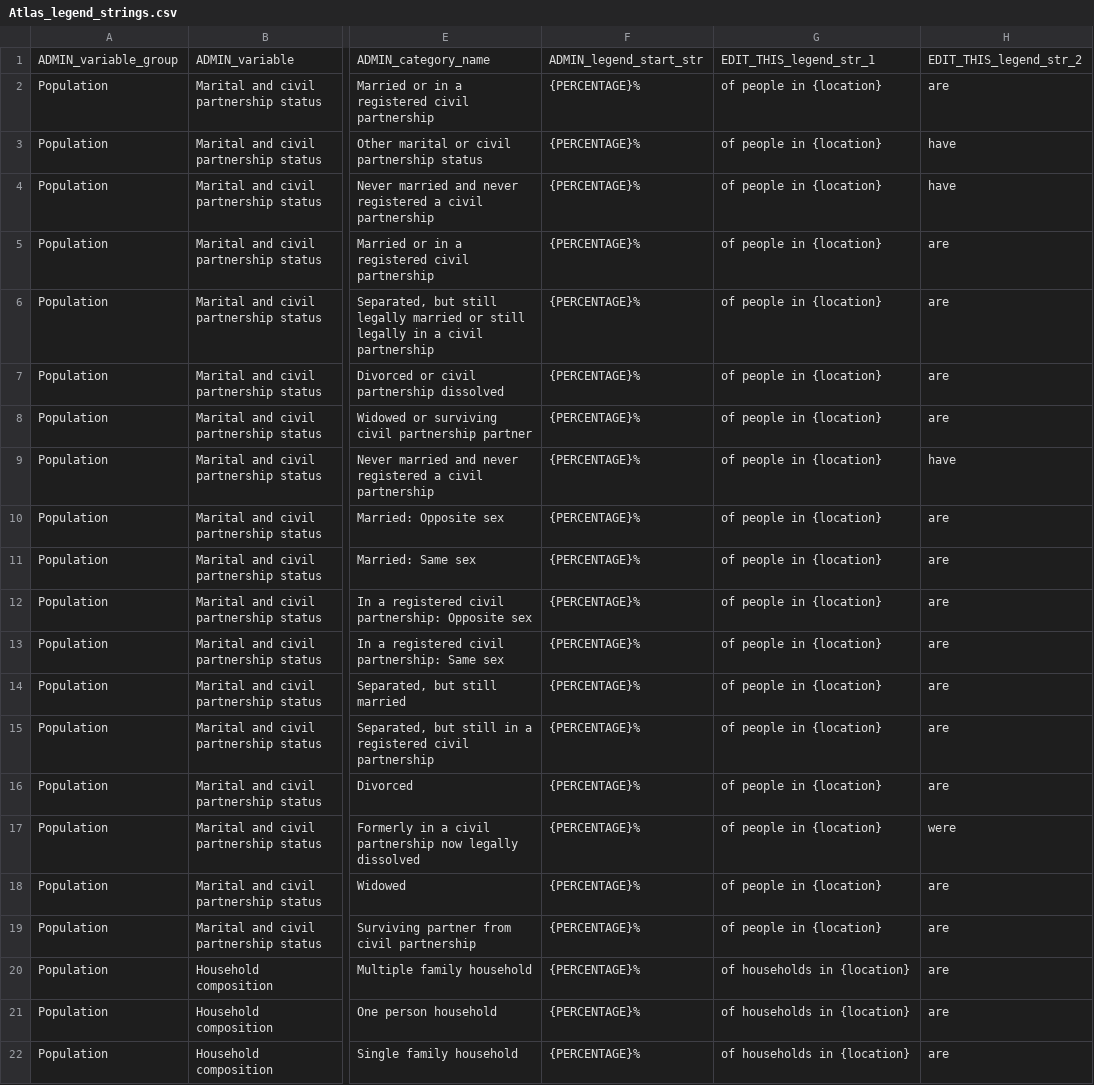
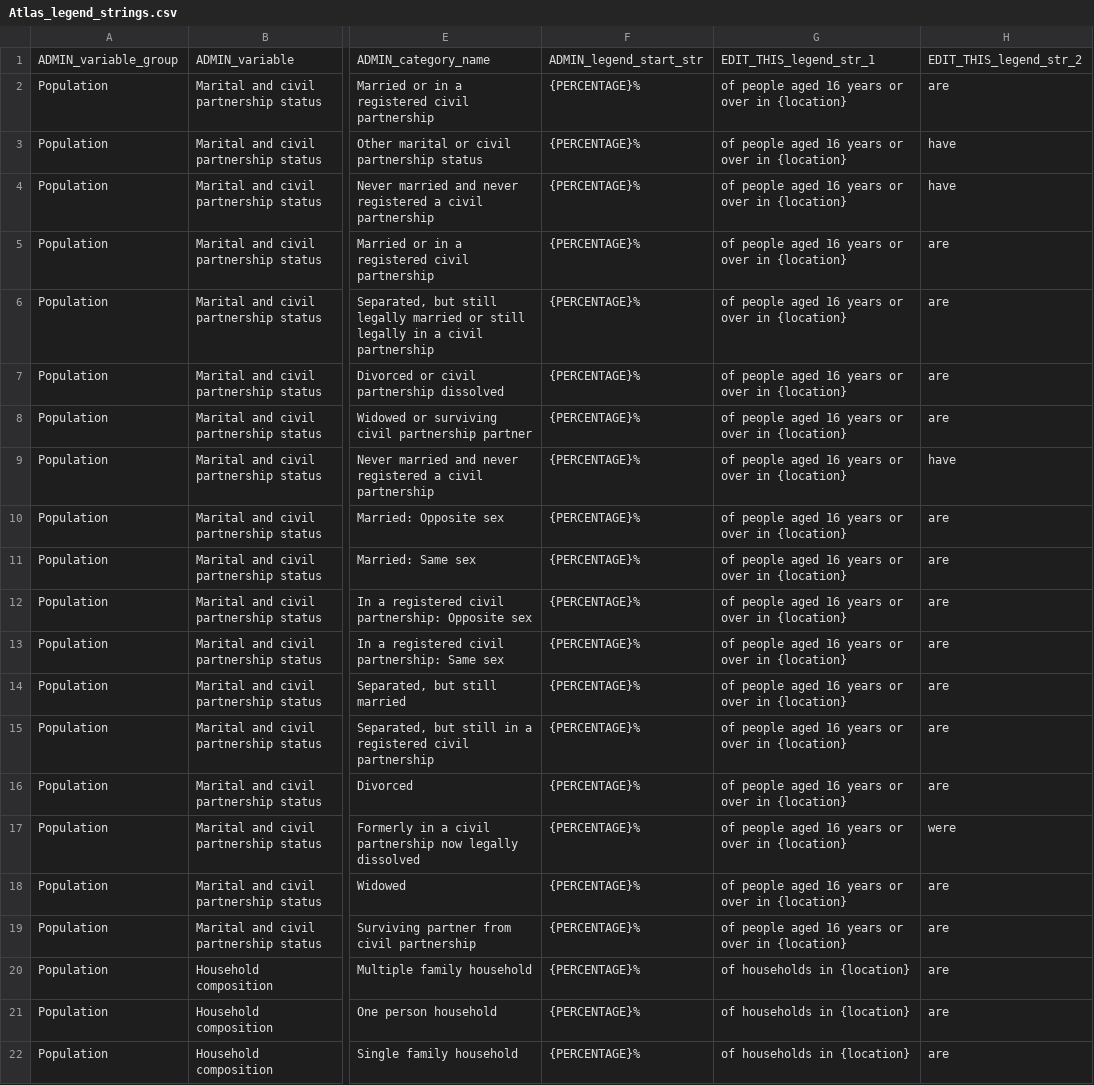
Before and after one commit to ONSdigital/dp-census-atlas, a CSV file: scripts/content/input_metadata_files/Atlas_legend_strings.csv, drawn as a sheet; only a part is shown, gaps mark what is left out; the diff covers the shown part only; the diff names each change by its address in the sheet, - before the commit and + after, or states it on an @@ line.

Commit message:
legal_partnership, living_arrangements legend strs state 16 or over
Amend legend strings for living_arrangments and
legal_partnership_status to make it clear that it is for people
aged 16 years and over, and living in a household (for
legal_partnership_status).

```diff
--- a/scripts/content/input_metadata_files/Atlas_legend_strings.csv
+++ b/scripts/content/input_metadata_files/Atlas_legend_strings.csv
-G2:G19: of people in {location}
+G2:G19: of people aged 16 years or over in {location}
```
Also changed, not shown: 10 edited cells elsewhere in this file, 10 other files.
